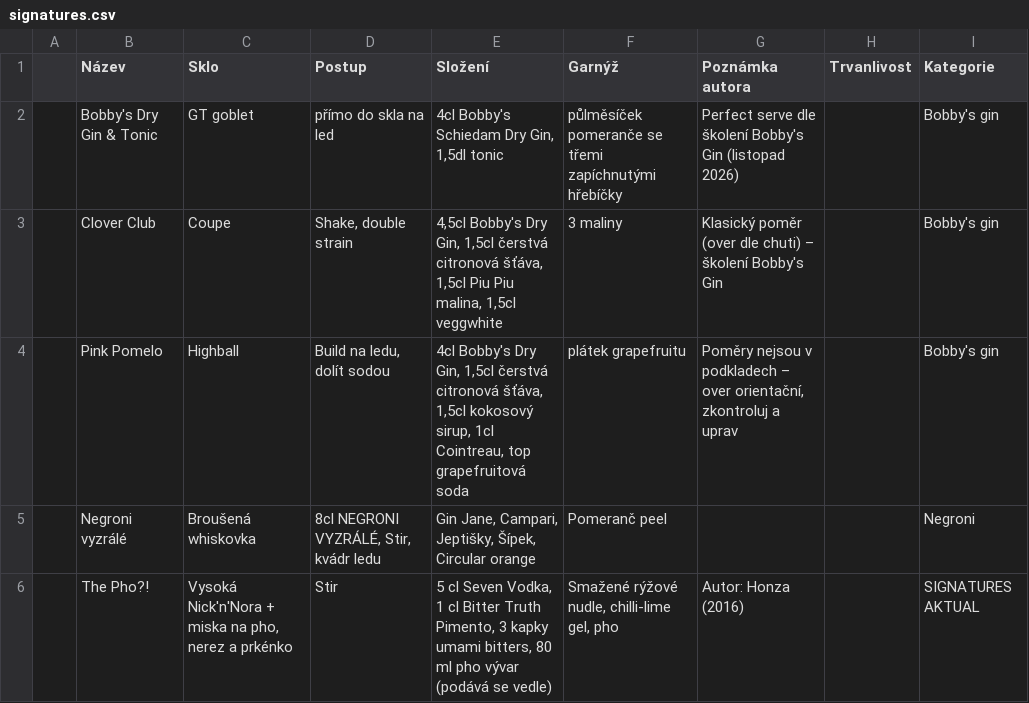
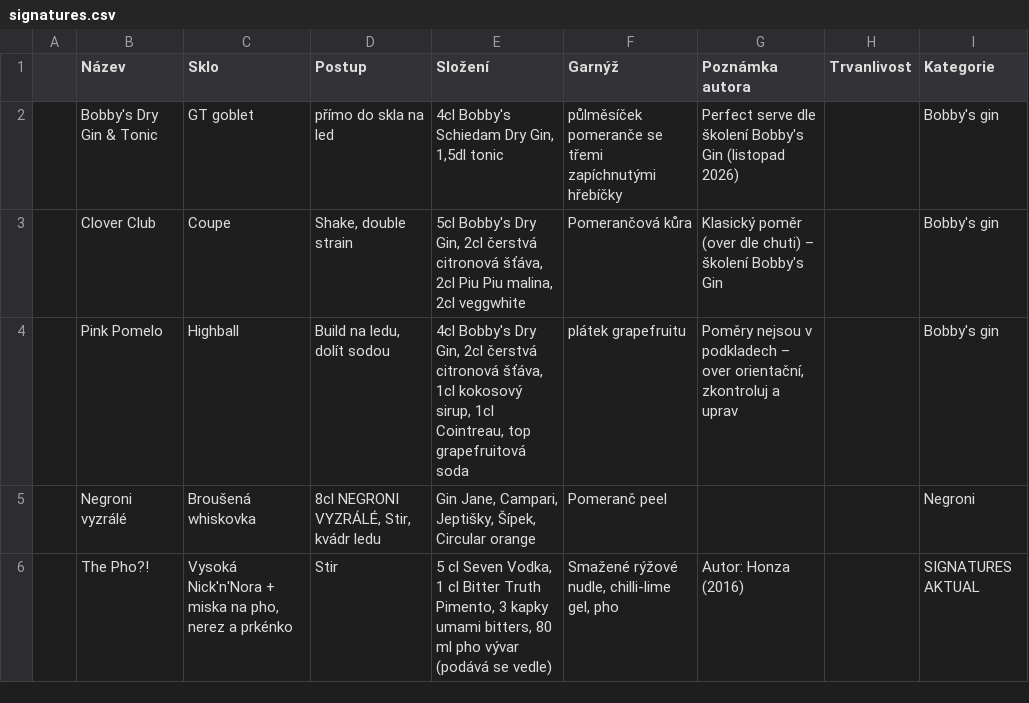
Before and after one commit to koci-sabachova/kucharka, a CSV file: csv/signatures.csv, drawn as a sheet; only a part is shown.

```diff
--- a/csv/signatures.csv
+++ b/csv/signatures.csv
@@ -2,4 +2,4 @@
 ,Bobby's Dry Gin & Tonic,GT goblet,přímo do skla na led,"4cl Bobby's Schiedam Dry Gin, 1,5dl tonic",půlměsíček pomeranče se třemi zapíchnutými hřebíčky,Perfect serve dle školení Bobby's Gin (listopad 2026),,Bobby's gin,,
-,Clover Club,Coupe,"Shake, double strain","4,5cl Bobby's Dry Gin, 1,5cl čerstvá citronová šťáva, 1,5cl Piu Piu malina, 1,5cl veggwhite",3 maliny,Klasický poměr (over dle chuti) – školení Bobby's Gin,,Bobby's gin,,
-,Pink Pomelo,Highball,"Build na ledu, dolít sodou","4cl Bobby's Dry Gin, 1,5cl čerstvá citronová šťáva, 1,5cl kokosový sirup, 1cl Cointreau, top grapefruitová soda",plátek grapefruitu,"Poměry nejsou v podkladech – over orientační, zkontroluj a uprav",,Bobby's gin,,
+,Clover Club,Coupe,"Shake, double strain","5cl Bobby's Dry Gin, 2cl čerstvá citronová šťáva, 2cl Piu Piu malina, 2cl veggwhite",Pomerančová kůra ,Klasický poměr (over dle chuti) – školení Bobby's Gin,,Bobby's gin,,
+,Pink Pomelo,Highball,"Build na ledu, dolít sodou","4cl Bobby's Dry Gin, 2cl čerstvá citronová šťáva, 1cl kokosový sirup, 1cl Cointreau, top grapefruitová soda",plátek grapefruitu,"Poměry nejsou v podkladech – over orientační, zkontroluj a uprav",,Bobby's gin,,
 ,Negroni vyzrálé,Broušená whiskovka,"8cl NEGRONI VYZRÁLÉ, Stir, kvádr ledu","Gin Jane, Campari, Jeptišky, Šípek, Circular orange",Pomeranč peel,,,Negroni,,
```
Also changed, not shown: 1 other file.
